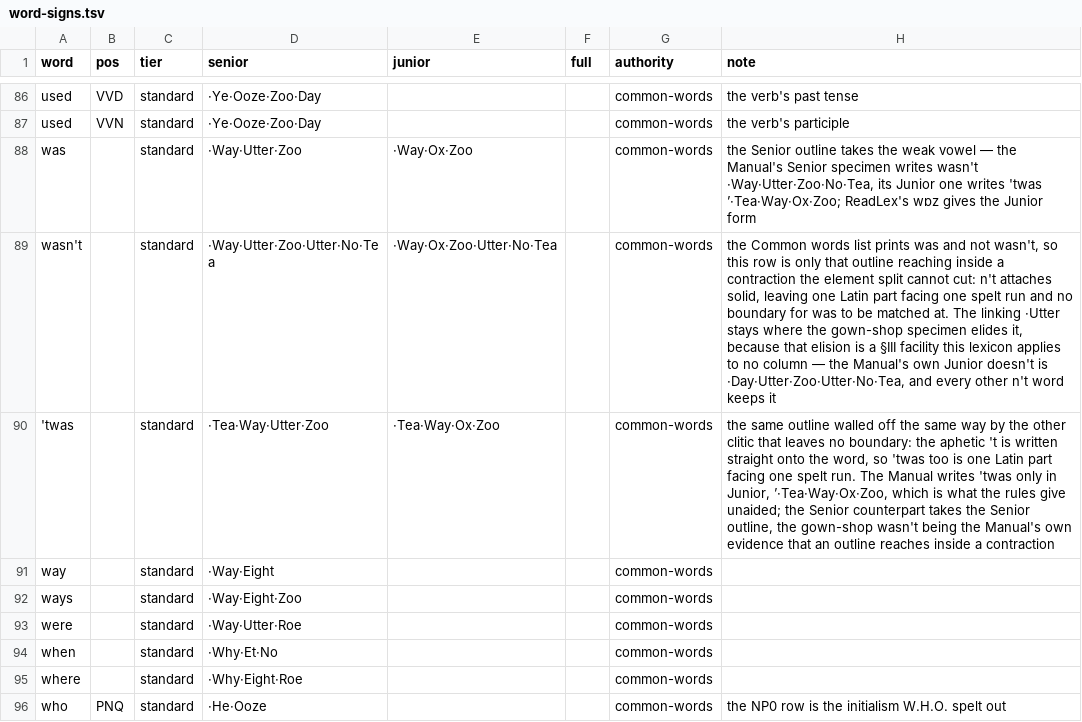
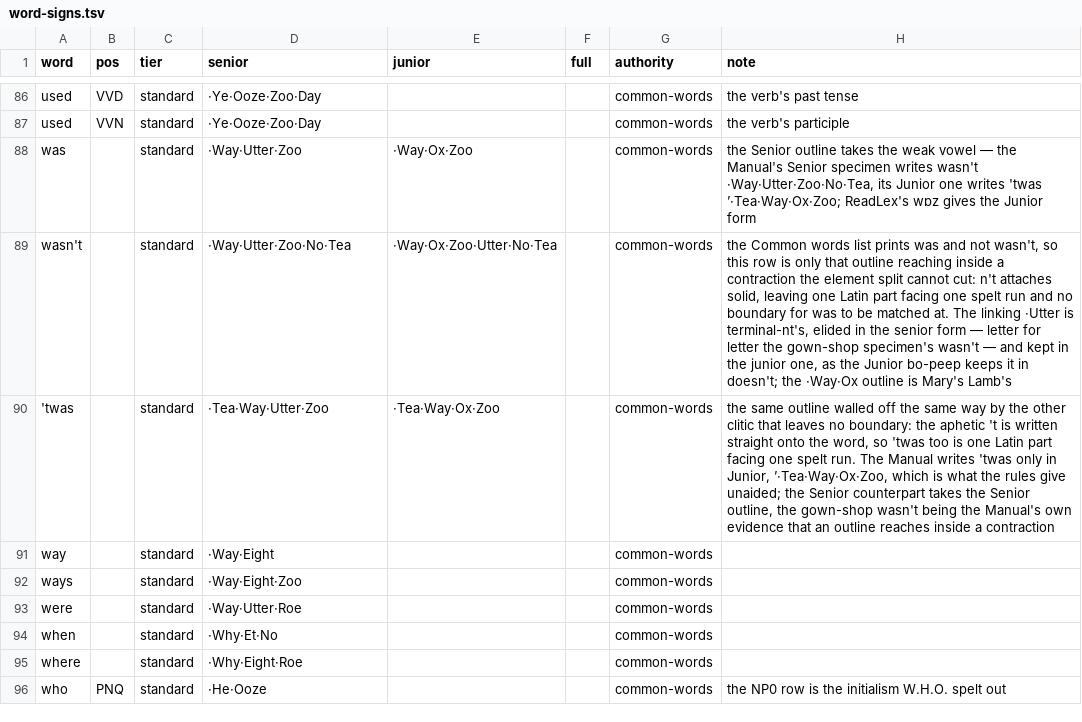
Before and after one commit to adiabatic/quikscript-lexicon, a TSV file: src/qslex/data/word-signs.tsv, drawn as a sheet; only a part is shown, gaps mark what is left out.

```diff
--- a/src/qslex/data/word-signs.tsv
+++ b/src/qslex/data/word-signs.tsv
@@ -88,3 +88,3 @@ used	VVN	standard	·Ye·Ooze·Zoo·Day			common-words	the verb's participle
 was		standard	·Way·Utter·Zoo	·Way·Ox·Zoo		common-words	the Senior outline takes the weak vowel — the Manual's Senior specimen writes wasn't ·Way·Utter·Zoo·No·Tea, its Junior one writes 'twas ’·Tea·Way·Ox·Zoo; ReadLex's wɒz gives the Junior form
-wasn't		standard	·Way·Utter·Zoo·Utter·No·Tea	·Way·Ox·Zoo·Utter·No·Tea		common-words	the Common words list prints was and not wasn't, so this row is only that outline reaching inside a contraction the element split cannot cut: n't attaches solid, leaving one Latin part facing one spelt run and no boundary for was to be matched at. The linking ·Utter stays where the gown-shop specimen elides it, because that elision is a §III facility this lexicon applies to no column — the Manual's own Junior doesn't is ·Day·Utter·Zoo·Utter·No·Tea, and every other n't word keeps it
+wasn't		standard	·Way·Utter·Zoo·No·Tea	·Way·Ox·Zoo·Utter·No·Tea		common-words	the Common words list prints was and not wasn't, so this row is only that outline reaching inside a contraction the element split cannot cut: n't attaches solid, leaving one Latin part facing one spelt run and no boundary for was to be matched at. The linking ·Utter is terminal-nt's, elided in the senior form — letter for letter the gown-shop specimen's wasn't — and kept in the junior one, as the Junior bo-peep keeps it in doesn't; the ·Way·Ox outline is Mary's Lamb's
 'twas		standard	·Tea·Way·Utter·Zoo	·Tea·Way·Ox·Zoo		common-words	the same outline walled off the same way by the other clitic that leaves no boundary: the aphetic 't is written straight onto the word, so 'twas too is one Latin part facing one spelt run. The Manual writes 'twas only in Junior, ’·Tea·Way·Ox·Zoo, which is what the rules give unaided; the Senior counterpart takes the Senior outline, the gown-shop wasn't being the Manual's own evidence that an outline reaches inside a contraction
```
Also changed, not shown: src/qslex/data/manual-passages.tsv, src/qslex/data/manual-spellings.tsv, 20 other files.
